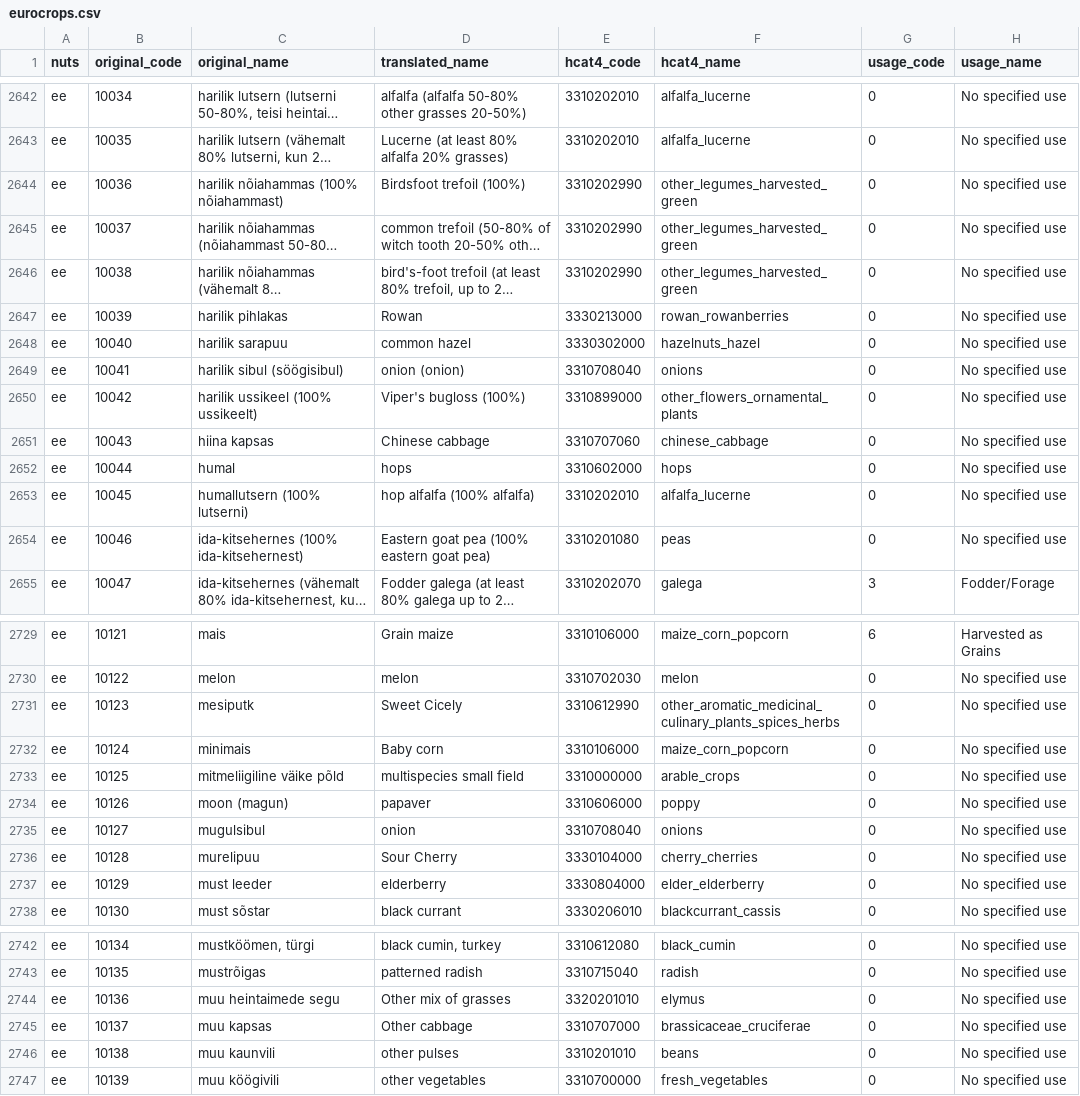
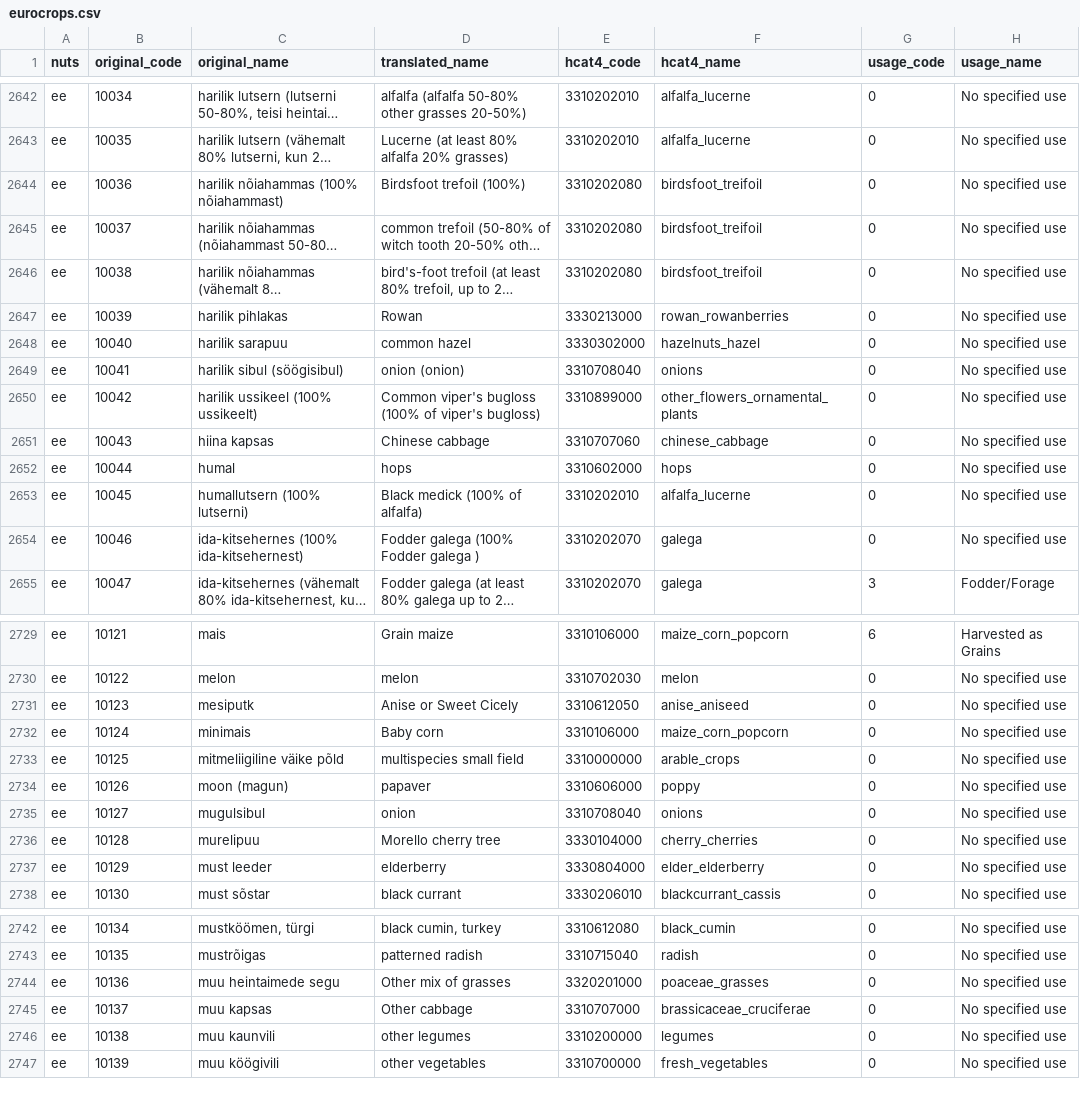
Before and after one commit to xchan011/EuroCropsV2, a CSV file: data/cropcodemapping/eurocrops.csv, drawn as a sheet; only a part is shown, gaps mark what is left out; long unchanged cells end in …; the diff covers the shown part only; the diff names each change by its address in the sheet, - before the commit and + after, or states it on an @@ line.

Commit message:
ee translations and mappings

```diff
--- a/data/cropcodemapping/eurocrops.csv
+++ b/data/cropcodemapping/eurocrops.csv
-E2644:E2646 (hcat4_code): 3310202990
+E2644:E2646 (hcat4_code): 3310202080
-F2644:F2646 (hcat4_name): other_legumes_harvested_green
+F2644:F2646 (hcat4_name): birdsfoot_treifoil
-D2650 (translated_name): Viper's bugloss (100%)
+D2650 (translated_name): Common viper's bugloss (100% of viper's bugloss)
-D2653 (translated_name): hop alfalfa (100% alfalfa)
+D2653 (translated_name): Black medick (100% of alfalfa)
-D2654 (translated_name): Eastern goat pea (100% eastern goat pea)
+D2654 (translated_name): Fodder galega (100% Fodder galega )
-E2654 (hcat4_code): 3310201080
+E2654 (hcat4_code): 3310202070
-F2654 (hcat4_name): peas
+F2654 (hcat4_name): galega
-D2731 (translated_name): Sweet Cicely
+D2731 (translated_name): Anise or Sweet Cicely
-E2731 (hcat4_code): 3310612990
+E2731 (hcat4_code): 3310612050
-F2731 (hcat4_name): other_aromatic_medicinal_culinary_plants_spices_herbs
+F2731 (hcat4_name): anise_aniseed
-D2736 (translated_name): Sour Cherry
+D2736 (translated_name): Morello cherry tree
-E2744 (hcat4_code): 3320201010
+E2744 (hcat4_code): 3320201000
-F2744 (hcat4_name): elymus
+F2744 (hcat4_name): poaceae_grasses
-D2746 (translated_name): other pulses
+D2746 (translated_name): other legumes
-E2746 (hcat4_code): 3310201010
+E2746 (hcat4_code): 3310200000
-F2746 (hcat4_name): beans
+F2746 (hcat4_name): legumes
```
Also changed, not shown: 24 edited cells elsewhere in this file.
